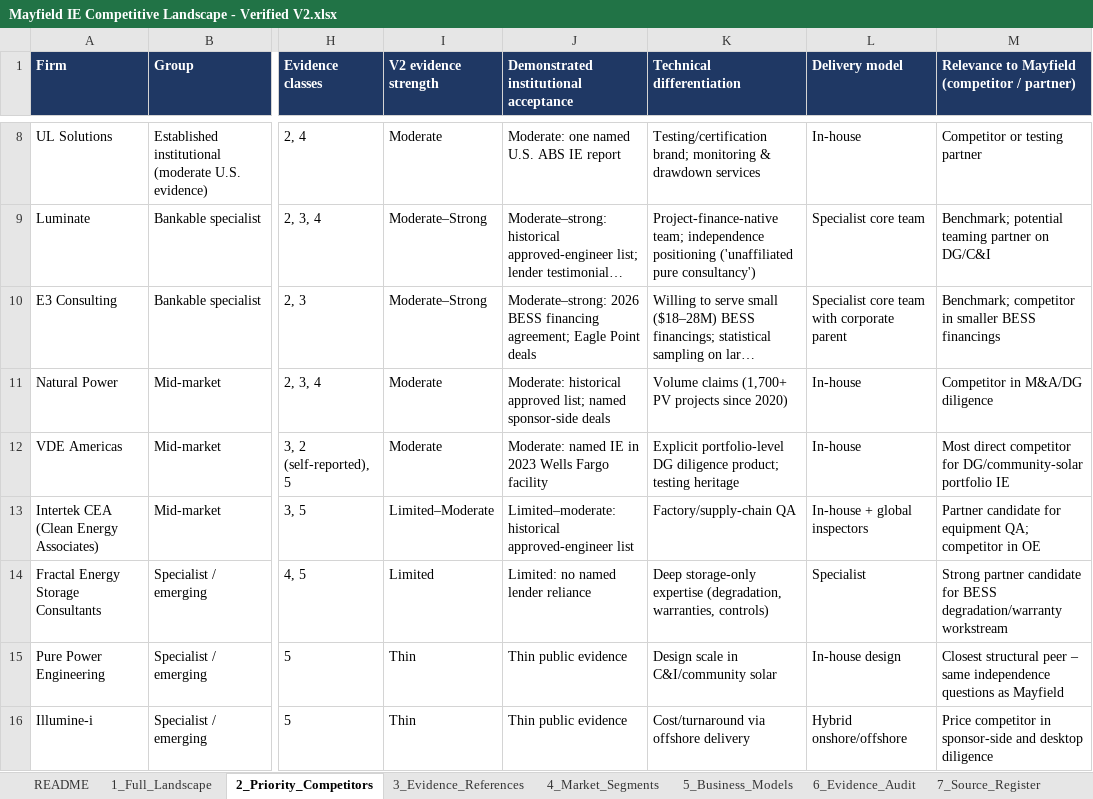
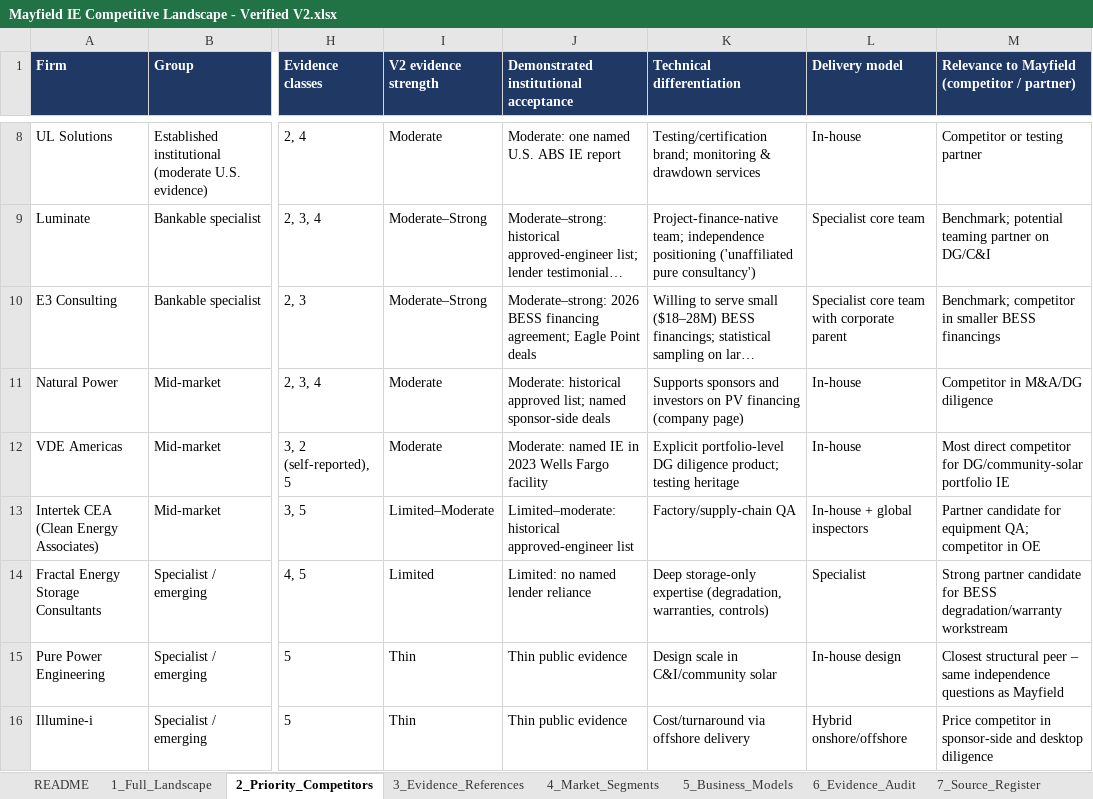
Before and after one commit to ferrerap/Scratch, an Excel workbook: mayfield-ie-research/Mayfield IE Competitive Landscape - Verified V2.xlsx, sheet 2_Priority_Competitors, drawn as a sheet; only a part is shown, gaps mark what is left out; long unchanged cells end in …; values as stored, in another font and other column widths than the file's, no borders; the diff names each change by its address in the sheet, - before the commit and + after, or states it on an @@ line.

```diff
--- a/mayfield-ie-research/Mayfield IE Competitive Landscape - Verified V2.xlsx (sheet 2_Priority_Competitors)
+++ b/mayfield-ie-research/Mayfield IE Competitive Landscape - Verified V2.xlsx (sheet 2_Priority_Competitors)
-K11 (Technical differentiation): Volume claims (1,700+ PV projects since 2020)
+K11 (Technical differentiation): Supports sponsors and investors on PV financing (company page)
```
Also changed, not shown: sheet 9_Key_Excerpts, sheet 3_Evidence_References, sheet 1_Full_Landscape, sheet README, 12 other files.
